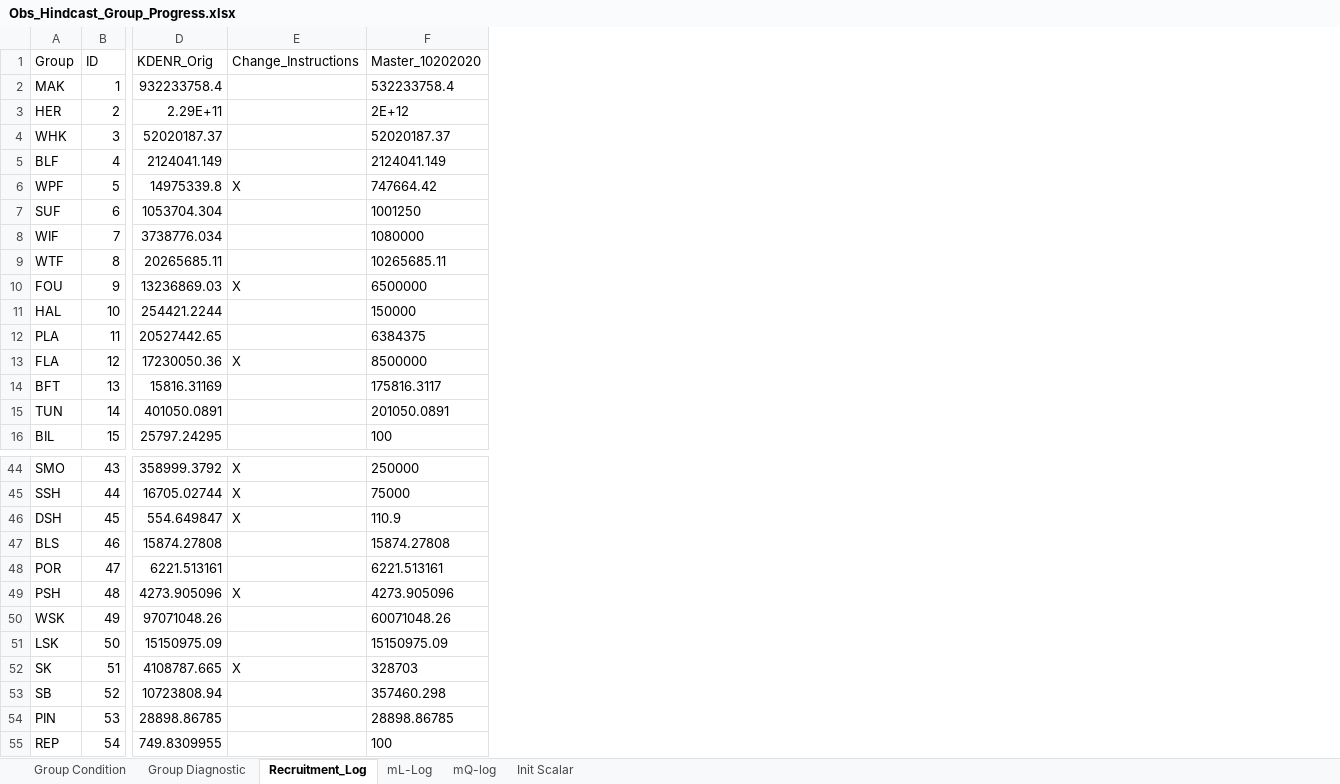
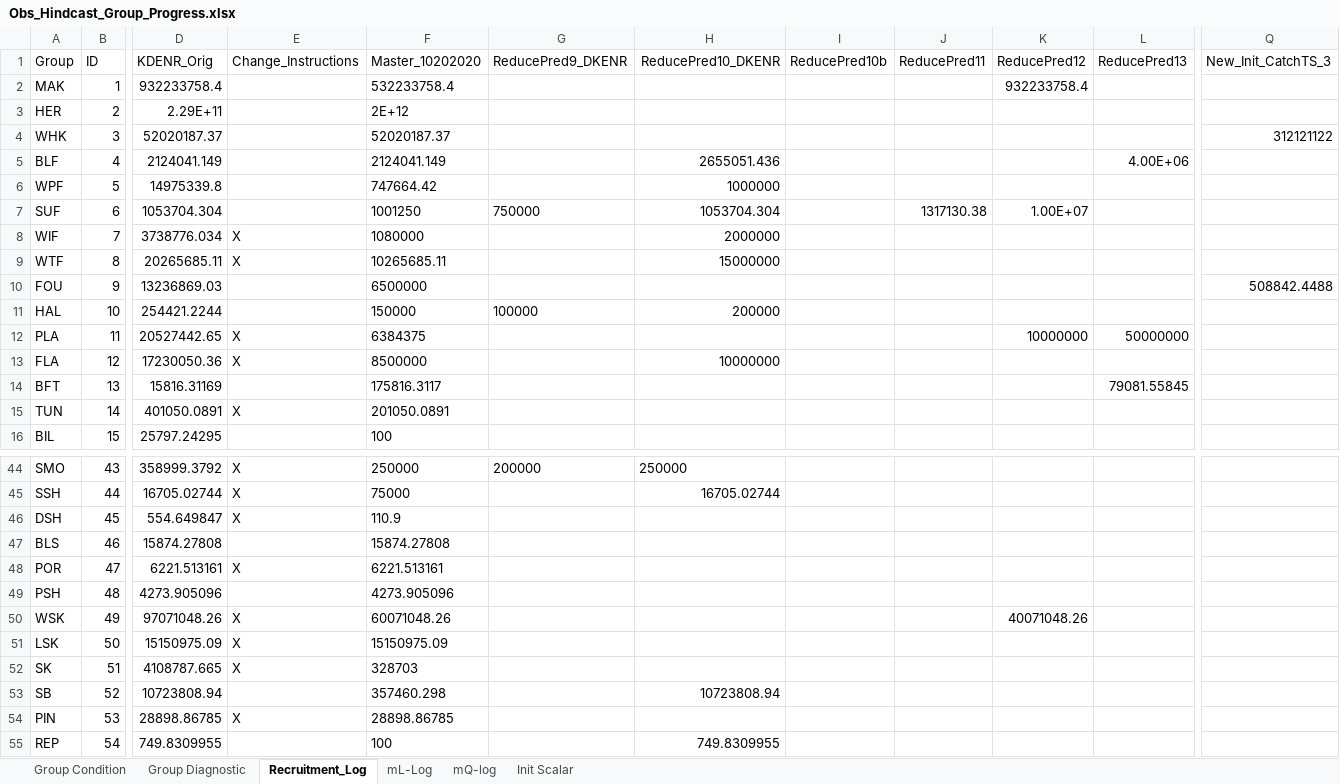
Before and after one commit to NEFSC/READ-EDAB-neusAtlantis, an Excel workbook: diagnostics/Obs_Hindcast_Group_Progress.xlsx, sheet Recruitment_Log, drawn as a sheet; only a part is shown, gaps mark what is left out; values as stored, in another font and other column widths than the file's, no borders; the diff covers the shown part only; the diff names each change by its address in the sheet, - before the commit and + after, or states it on an @@ line.

Commit message:
New_Init_CatchTS_3 - Retuned based on results of last run - Groups that made progress towards expected timeseries had prior param changes amplified - Groups that over/undershot timeseries goals were compensated - Wholesale changes to diet data based on dominatating predators on crashing groups - Rescale initial conditions based on stocksmart data for forage and demersal groups (as needed)

```diff
--- a/diagnostics/Obs_Hindcast_Group_Progress.xlsx (sheet Recruitment_Log)
+++ b/diagnostics/Obs_Hindcast_Group_Progress.xlsx (sheet Recruitment_Log)
@@ column G (ReducePred9_DKENR) unhidden, rows 7-11: 750000 |  |  |  | 100000; row 44: 200000 @@
@@ column H (ReducePred10_DKENR) unhidden, rows 5-13: 2655051.436 | 1000000 | 1053704.304 | 2000000 | 15000000 |  | 200000 |  | 10000000; rows 44-55: 250000 | 16705.02744 |  |  |  |  |  |  |  | 10723808.94 |  | 749.8309955 @@
@@ column I (ReducePred10b) unhidden, empty @@
@@ column J (ReducePred11) unhidden, row 7: 1317130.38 @@
@@ column K (ReducePred12) unhidden, rows 2-12: 932233758.4 |  |  |  |  | 1.00E+07 |  |  |  |  | 10000000; row 50: 40071048.26 @@
@@ column L (ReducePred13) unhidden, rows 5-14: 4.00E+06 |  |  |  |  |  |  | 50000000 |  | 79081.55845 @@
+column Q (New_Init_CatchTS_3), rows 4-10: 312121122 |  |  |  |  |  | 508842.4488
-E6 (Change_Instructions): X
+E6 (Change_Instructions): (empty)
-E8:E9 (Change_Instructions): (empty)
+E8:E9 (Change_Instructions): X
-E10 (Change_Instructions): X
+E10 (Change_Instructions): (empty)
-E12 (Change_Instructions): (empty)
+E12 (Change_Instructions): X
-E15 (Change_Instructions): (empty)
+E15 (Change_Instructions): X
-E48 (Change_Instructions): (empty)
+E48 (Change_Instructions): X
-E49 (Change_Instructions): X
+E49 (Change_Instructions): (empty)
-E50:E51 (Change_Instructions): (empty)
+E50:E51 (Change_Instructions): X
-E54 (Change_Instructions): (empty)
+E54 (Change_Instructions): X
```
Also changed, not shown: 1 edited cell elsewhere in this sheet, sheet Group Condition, sheet Group Diagnostic, sheet mL-Log, sheet mQ-log, formulas that keep their value, hidden cells, 2 other files.
